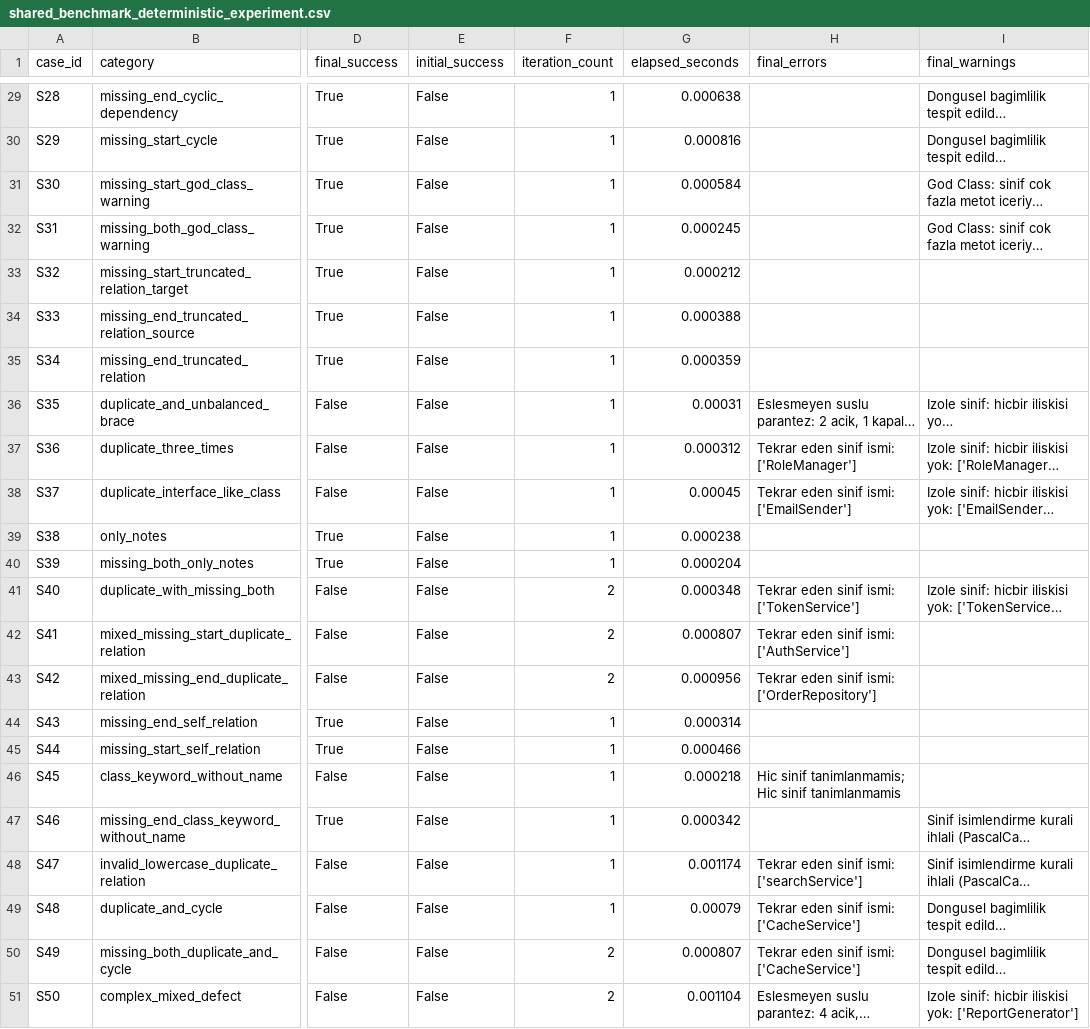
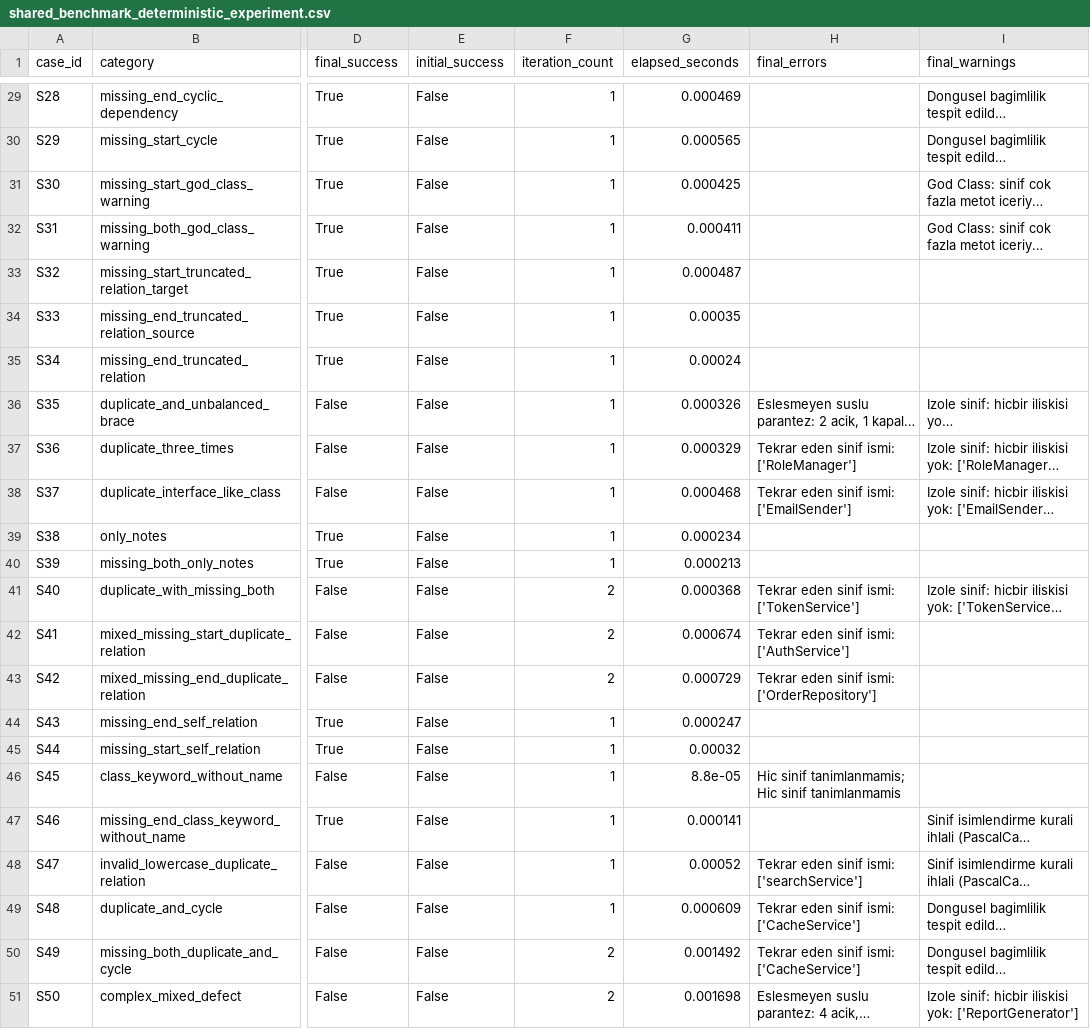
Before and after one commit to zeeynepkaratas/cure-cognitive-uml-repair-engine-clean, a CSV file: backend/evaluation/results/shared_benchmark_deterministic_experiment.csv, drawn as a sheet; only a part is shown, gaps mark what is left out; long unchanged cells end in …; the diff covers the shown part only; the diff names each change by its address in the sheet, - before the commit and + after, or states it on an @@ line.

```diff
--- a/backend/evaluation/results/shared_benchmark_deterministic_experiment.csv
+++ b/backend/evaluation/results/shared_benchmark_deterministic_experiment.csv
-G29 (elapsed_seconds): 0.000638
+G29 (elapsed_seconds): 0.000469
-G30 (elapsed_seconds): 0.000816
+G30 (elapsed_seconds): 0.000565
-G31 (elapsed_seconds): 0.000584
+G31 (elapsed_seconds): 0.000425
-G32 (elapsed_seconds): 0.000245
+G32 (elapsed_seconds): 0.000411
-G33 (elapsed_seconds): 0.000212
+G33 (elapsed_seconds): 0.000487
-G34 (elapsed_seconds): 0.000388
+G34 (elapsed_seconds): 0.00035
-G35 (elapsed_seconds): 0.000359
+G35 (elapsed_seconds): 0.00024
-G36 (elapsed_seconds): 0.00031
+G36 (elapsed_seconds): 0.000326
-G37 (elapsed_seconds): 0.000312
+G37 (elapsed_seconds): 0.000329
-G38 (elapsed_seconds): 0.00045
+G38 (elapsed_seconds): 0.000468
-G39 (elapsed_seconds): 0.000238
+G39 (elapsed_seconds): 0.000234
-G40 (elapsed_seconds): 0.000204
+G40 (elapsed_seconds): 0.000213
-G41 (elapsed_seconds): 0.000348
+G41 (elapsed_seconds): 0.000368
-G42 (elapsed_seconds): 0.000807
+G42 (elapsed_seconds): 0.000674
-G43 (elapsed_seconds): 0.000956
+G43 (elapsed_seconds): 0.000729
-G44 (elapsed_seconds): 0.000314
+G44 (elapsed_seconds): 0.000247
-G45 (elapsed_seconds): 0.000466
+G45 (elapsed_seconds): 0.00032
-G46 (elapsed_seconds): 0.000218
+G46 (elapsed_seconds): 8.8e-05
-G47 (elapsed_seconds): 0.000342
+G47 (elapsed_seconds): 0.000141
-G48 (elapsed_seconds): 0.001174
+G48 (elapsed_seconds): 0.00052
-G49 (elapsed_seconds): 0.00079
+G49 (elapsed_seconds): 0.000609
-G50 (elapsed_seconds): 0.000807
+G50 (elapsed_seconds): 0.001492
-G51 (elapsed_seconds): 0.001104
+G51 (elapsed_seconds): 0.001698
```
Also changed, not shown: 26 edited cells elsewhere in this file, 8 other files.
